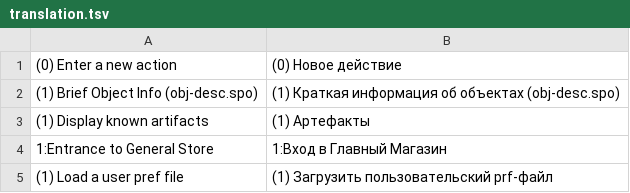
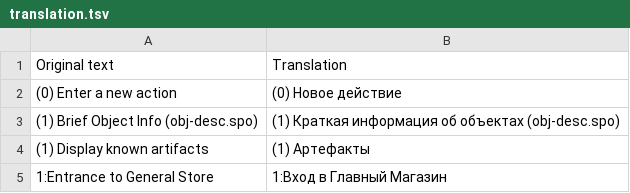
Before and after one commit to tpimh/angband-r, a TSV file: translation.tsv, drawn as a sheet; only a part is shown; the shorter side is filled out with more unchanged rows; the diff names each change by its address in the sheet, - before the commit and + after, or states it on an @@ line.

Commit message:
add heading

```diff
--- a/translation.tsv
+++ b/translation.tsv
+row 1: Original text | Translation
```
